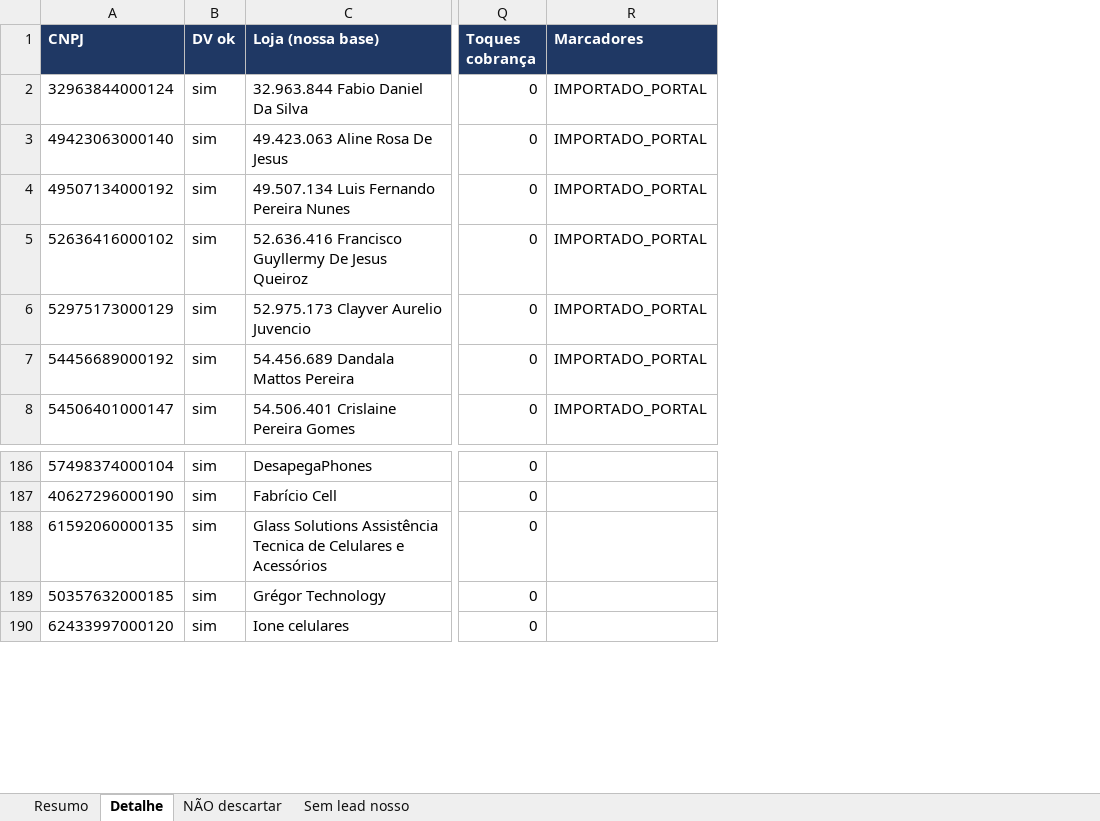
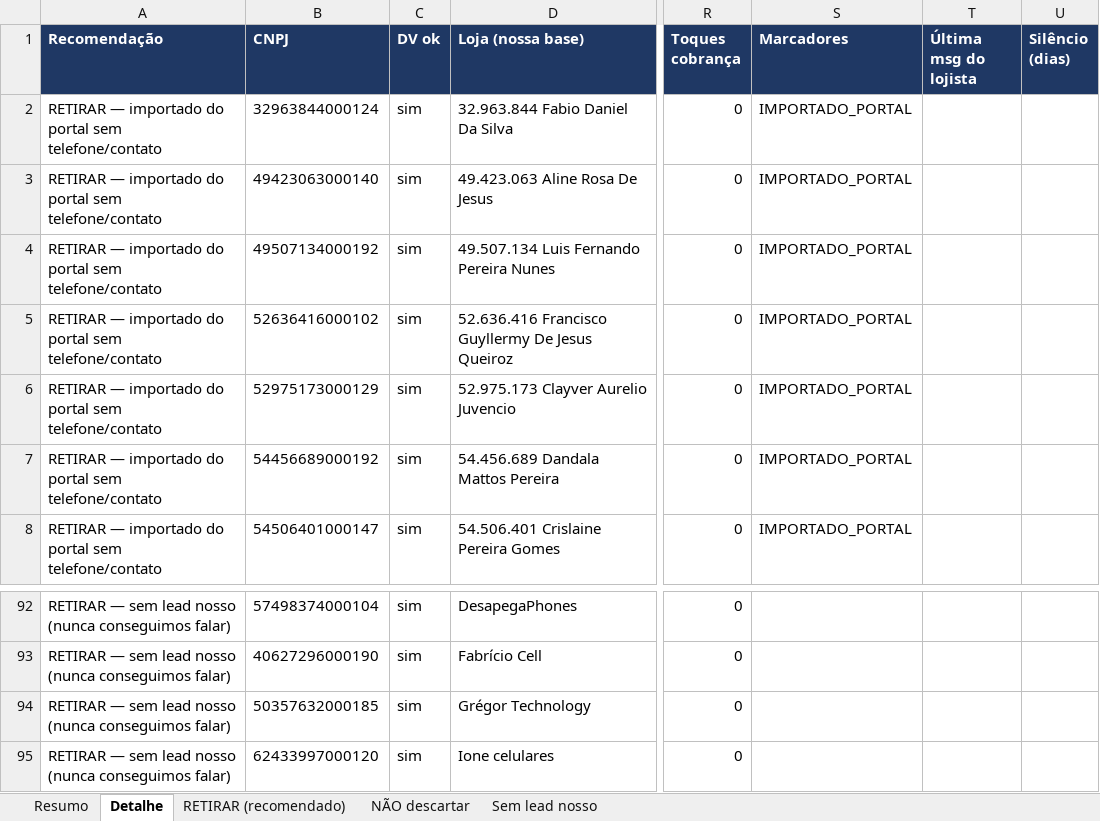
Before and after one commit to Aldorj26/sdr-aiva, an Excel workbook: docs/CNPJs-fora-do-pipe-AIVA-2026-09-18.xlsx, sheet Detalhe, drawn as a sheet; only a part is shown, gaps mark what is left out; values as stored, in another font and other column widths than the file's, no borders; the diff covers the shown part only; the diff names each change by its address in the sheet, - before the commit and + after, or states it on an @@ line.

```diff
--- a/docs/CNPJs-fora-do-pipe-AIVA-2026-09-18.xlsx (sheet Detalhe)
+++ b/docs/CNPJs-fora-do-pipe-AIVA-2026-09-18.xlsx (sheet Detalhe)
+sheet tab: RETIRAR (recomendado)
+column A (Recomendação), rows 2-8: all RETIRAR — importado do portal sem telefone/contato; rows 92-95: all RETIRAR — sem lead nosso (nunca conseguimos falar)
+column T (Última msg do lojista), empty
+column U (Silêncio (dias)), empty
@@ row 188 moved to row 68: RETIRAR — lead já descartado no nosso fu… @@
```
Also changed, not shown: 120 moved rows elsewhere in this sheet, sheet Resumo, sheet Sem lead nosso, sheet NÃO descartar, 2 other files.
